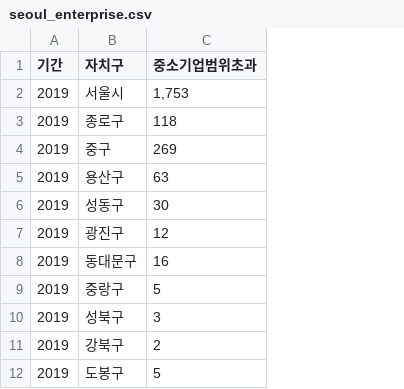
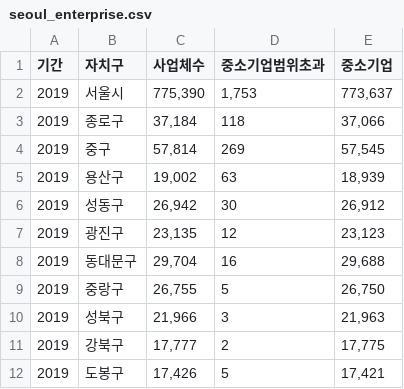
Before and after one commit to nyeoni/R-bike-analysis, a CSV file: data/seoul_enterprise.csv, drawn as a sheet; only a part is shown; the diff names each change by its address in the sheet, - before the commit and + after, or states it on an @@ line.

```diff
--- a/data/seoul_enterprise.csv
+++ b/data/seoul_enterprise.csv
+column C (사업체수), rows 2-12: 775,390 | 37,184 | 57,814 | 19,002 | 26,942 | 23,135 | 29,704 | 26,755 | 21,966 | 17,777 | 17,426
+column E (중소기업), rows 2-12: 773,637 | 37,066 | 57,545 | 18,939 | 26,912 | 23,123 | 29,688 | 26,750 | 21,963 | 17,775 | 17,421
```
Also changed, not shown: 4 other files.
